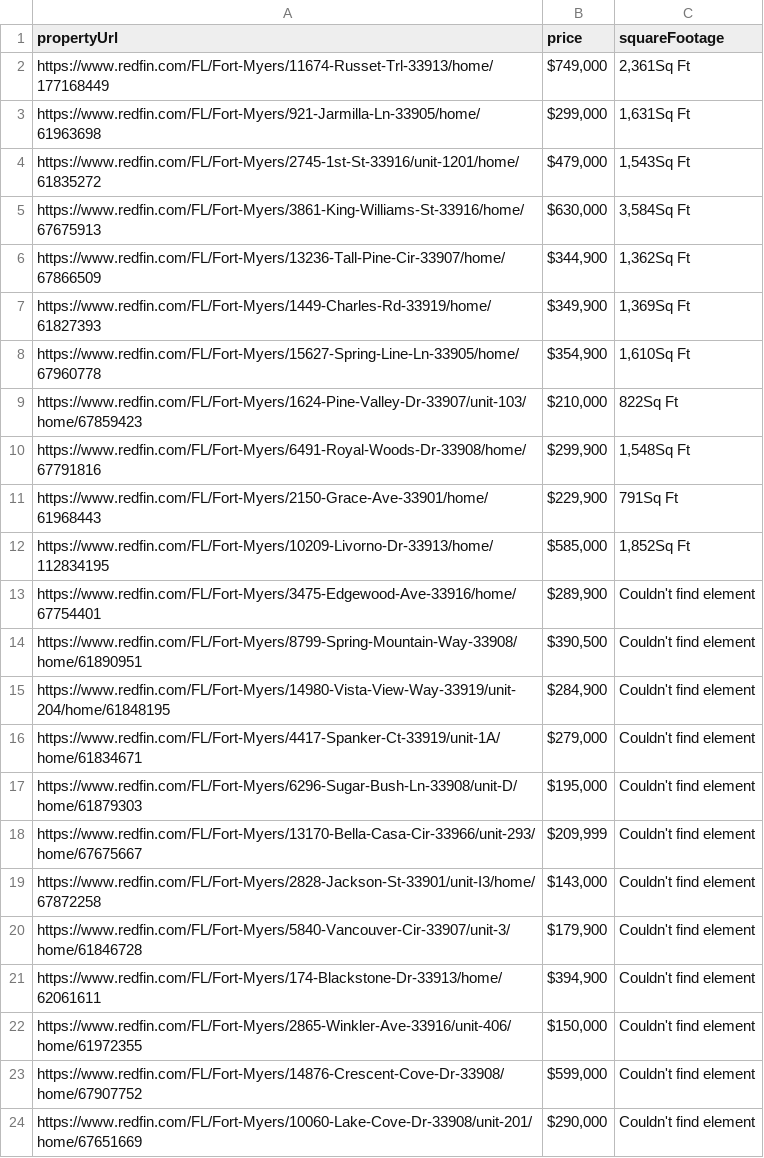
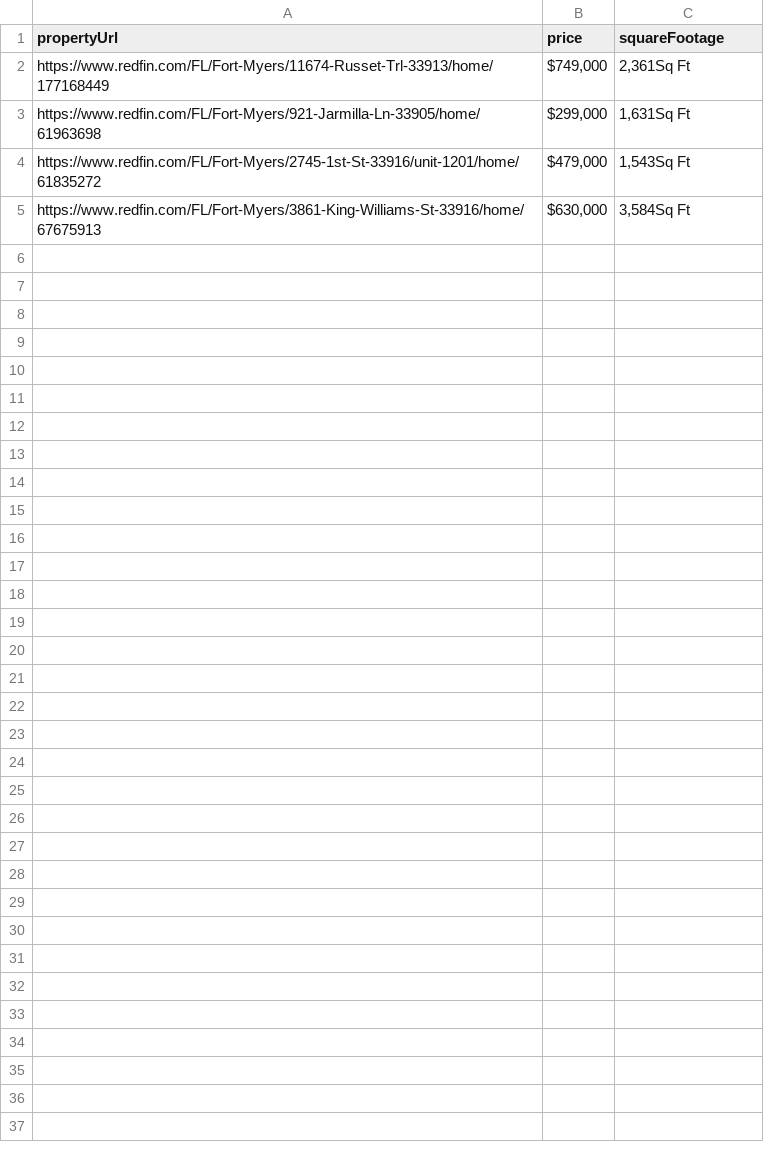
Before and after one commit to porterbmoody/realtor_bot, a CSV file: data.csv, drawn as a sheet; only a part is shown; the diff covers the shown part only; the diff names each change by its address in the sheet, - before the commit and + after, or states it on an @@ line.

```diff
--- a/data.csv
+++ b/data.csv
-row 6: https://www.redfin.com/FL/Fort-Myers/13236-Tall-Pine-Cir-33907/home/67866509 | $344,900 | 1,362Sq Ft
-row 7: https://www.redfin.com/FL/Fort-Myers/1449-Charles-Rd-33919/home/61827393 | $349,900 | 1,369Sq Ft
-row 8: https://www.redfin.com/FL/Fort-Myers/15627-Spring-Line-Ln-33905/home/67960778 | $354,900 | 1,610Sq Ft
-row 9: https://www.redfin.com/FL/Fort-Myers/1624-Pine-Valley-Dr-33907/unit-103/home/67859423 | $210,000 | 822Sq Ft
-row 10: https://www.redfin.com/FL/Fort-Myers/6491-Royal-Woods-Dr-33908/home/67791816 | $299,900 | 1,548Sq Ft
-row 11: https://www.redfin.com/FL/Fort-Myers/2150-Grace-Ave-33901/home/61968443 | $229,900 | 791Sq Ft
-row 12: https://www.redfin.com/FL/Fort-Myers/10209-Livorno-Dr-33913/home/112834195 | $585,000 | 1,852Sq Ft
-row 13: https://www.redfin.com/FL/Fort-Myers/3475-Edgewood-Ave-33916/home/67754401 | $289,900 | Couldn't find element
-row 14: https://www.redfin.com/FL/Fort-Myers/8799-Spring-Mountain-Way-33908/home/61890951 | $390,500 | Couldn't find element
-row 15: https://www.redfin.com/FL/Fort-Myers/14980-Vista-View-Way-33919/unit-204/home/61848195 | $284,900 | Couldn't find element
-row 16: https://www.redfin.com/FL/Fort-Myers/4417-Spanker-Ct-33919/unit-1A/home/61834671 | $279,000 | Couldn't find element
-row 17: https://www.redfin.com/FL/Fort-Myers/6296-Sugar-Bush-Ln-33908/unit-D/home/61879303 | $195,000 | Couldn't find element
-row 18: https://www.redfin.com/FL/Fort-Myers/13170-Bella-Casa-Cir-33966/unit-293/home/67675667 | $209,999 | Couldn't find element
-row 19: https://www.redfin.com/FL/Fort-Myers/2828-Jackson-St-33901/unit-I3/home/67872258 | $143,000 | Couldn't find element
-row 20: https://www.redfin.com/FL/Fort-Myers/5840-Vancouver-Cir-33907/unit-3/home/61846728 | $179,900 | Couldn't find element
-row 21: https://www.redfin.com/FL/Fort-Myers/174-Blackstone-Dr-33913/home/62061611 | $394,900 | Couldn't find element
-row 22: https://www.redfin.com/FL/Fort-Myers/2865-Winkler-Ave-33916/unit-406/home/61972355 | $150,000 | Couldn't find element
-row 23: https://www.redfin.com/FL/Fort-Myers/14876-Crescent-Cove-Dr-33908/home/67907752 | $599,000 | Couldn't find element
-row 24: https://www.redfin.com/FL/Fort-Myers/10060-Lake-Cove-Dr-33908/unit-201/home/67651669 | $290,000 | Couldn't find element
```
Also changed, not shown: 17 removed rows elsewhere in this file, 3 other files.
